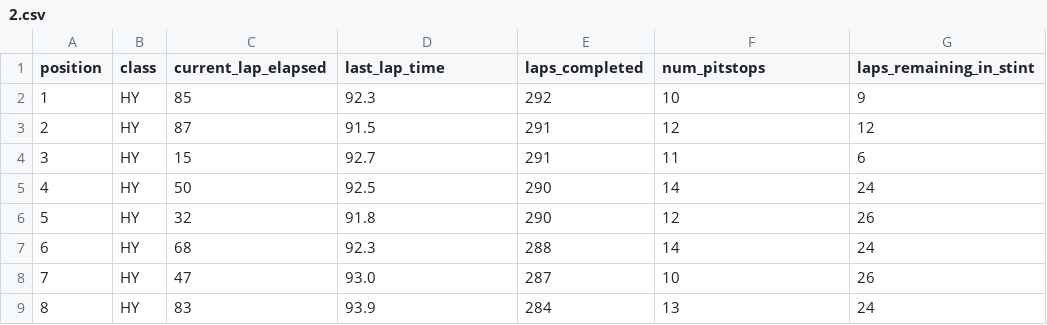
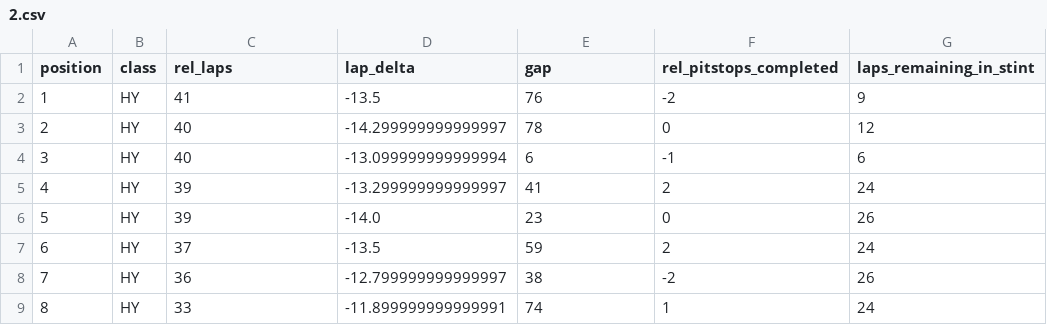
Before and after one commit to RakeJyals/sim-racing-visualization-research, a CSV file: D3/sample-data/2.csv, drawn as a sheet; only a part is shown; the diff covers the shown part only.

```diff
--- a/D3/sample-data/2.csv
+++ b/D3/sample-data/2.csv
@@ -1,9 +1,9 @@
-position,class,current_lap_elapsed,last_lap_time,laps_completed,num_pitstops,laps_remaining_in_stint
-1,HY,85,92.3,292,10,9
-2,HY,87,91.5,291,12,12
-3,HY,15,92.7,291,11,6
-4,HY,50,92.5,290,14,24
-5,HY,32,91.8,290,12,26
-6,HY,68,92.3,288,14,24
-7,HY,47,93.0,287,10,26
-8,HY,83,93.9,284,13,24
+position,class,rel_laps,lap_delta,gap,rel_pitstops_completed,laps_remaining_in_stint
+1,HY,41,-13.5,76,-2,9
+2,HY,40,-14.299999999999997,78,0,12
+3,HY,40,-13.099999999999994,6,-1,6
+4,HY,39,-13.299999999999997,41,2,24
+5,HY,39,-14.0,23,0,26
+6,HY,37,-13.5,59,2,24
+7,HY,36,-12.799999999999997,38,-2,26
+8,HY,33,-11.899999999999991,74,1,24
```
Also changed, not shown: 92 edited cells elsewhere in this file, D3/sample-data/0.csv, D3/sample-data/1.csv, 1 other file.
